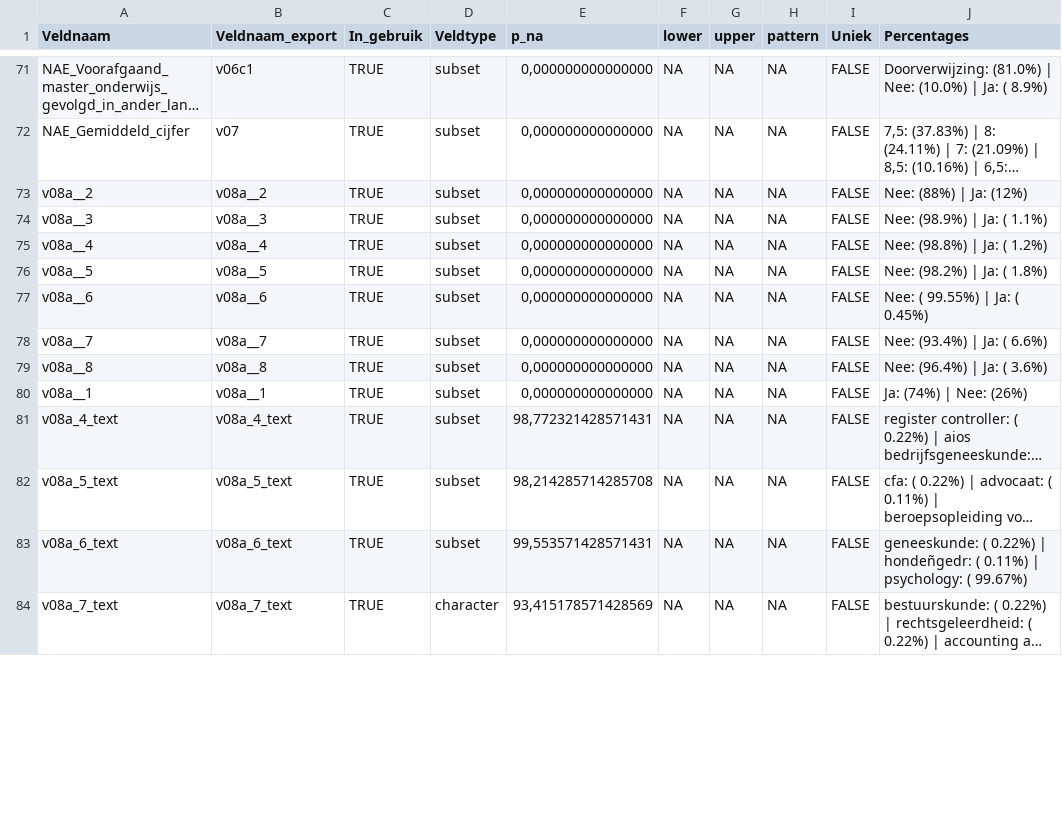
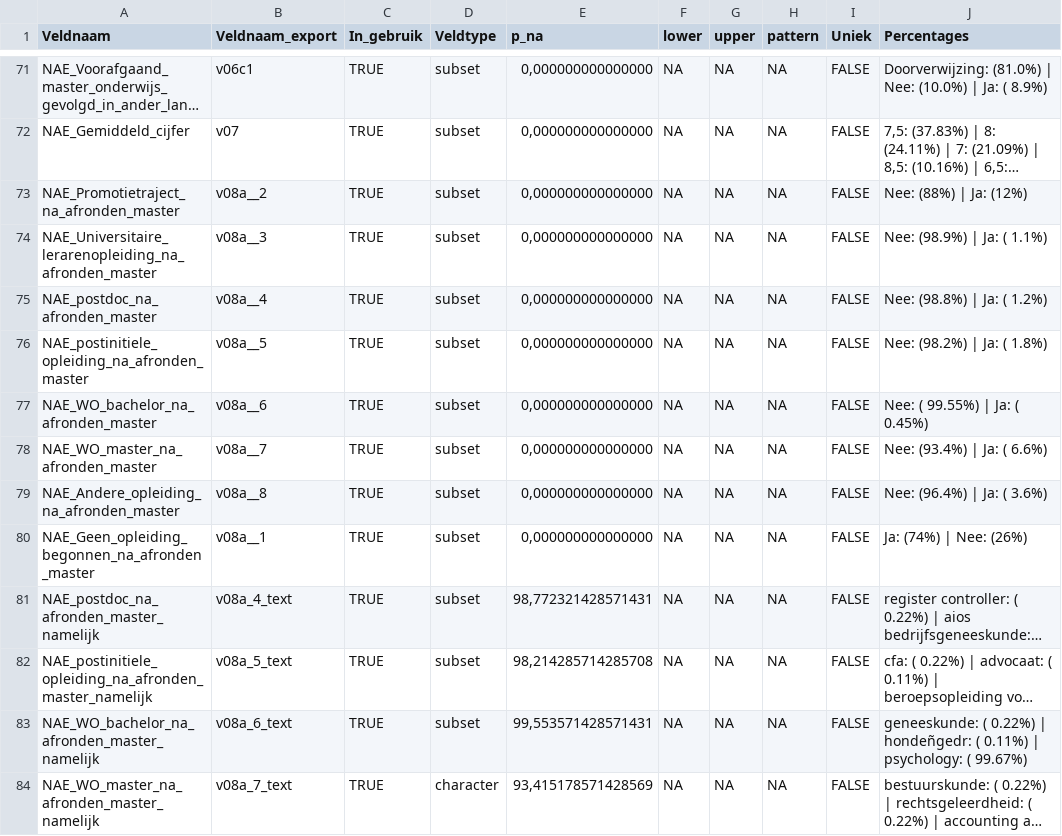
Before and after one commit to vusaverse/data_asset_catalog, a CSV file: NAE/Documentatie_NAE.csv, drawn as a sheet; only a part is shown, gaps mark what is left out; long unchanged cells end in …; the diff covers the shown part only; the diff names each change by its address in the sheet, - before the commit and + after, or states it on an @@ line.

```diff
--- a/NAE/Documentatie_NAE.csv
+++ b/NAE/Documentatie_NAE.csv
-A73 (Veldnaam): v08a__2
+A73 (Veldnaam): NAE_Promotietraject_na_afronden_master
-A74 (Veldnaam): v08a__3
+A74 (Veldnaam): NAE_Universitaire_lerarenopleiding_na_afronden_master
-A75 (Veldnaam): v08a__4
+A75 (Veldnaam): NAE_postdoc_na_afronden_master
-A76 (Veldnaam): v08a__5
+A76 (Veldnaam): NAE_postinitiele_opleiding_na_afronden_master
-A77 (Veldnaam): v08a__6
+A77 (Veldnaam): NAE_WO_bachelor_na_afronden_master
-A78 (Veldnaam): v08a__7
+A78 (Veldnaam): NAE_WO_master_na_afronden_master
-A79 (Veldnaam): v08a__8
+A79 (Veldnaam): NAE_Andere_opleiding_na_afronden_master
-A80 (Veldnaam): v08a__1
+A80 (Veldnaam): NAE_Geen_opleiding_begonnen_na_afronden_master
-A81 (Veldnaam): v08a_4_text
+A81 (Veldnaam): NAE_postdoc_na_afronden_master_namelijk
-A82 (Veldnaam): v08a_5_text
+A82 (Veldnaam): NAE_postinitiele_opleiding_na_afronden_master_namelijk
-A83 (Veldnaam): v08a_6_text
+A83 (Veldnaam): NAE_WO_bachelor_na_afronden_master_namelijk
-A84 (Veldnaam): v08a_7_text
+A84 (Veldnaam): NAE_WO_master_na_afronden_master_namelijk
```
Also changed, not shown: 31 edited cells elsewhere in this file, NAE/Documentatie_NAE_landelijk.csv.
